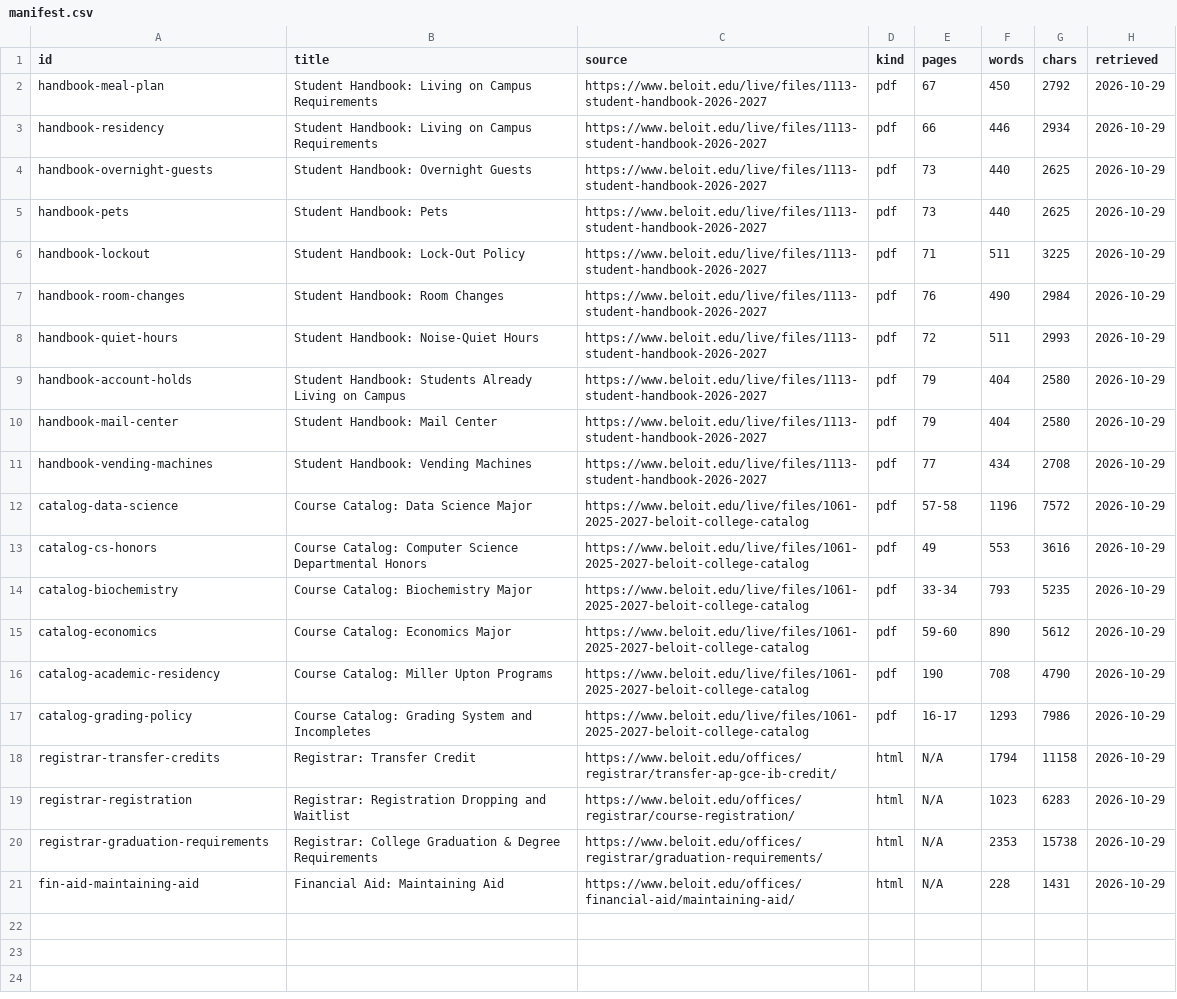
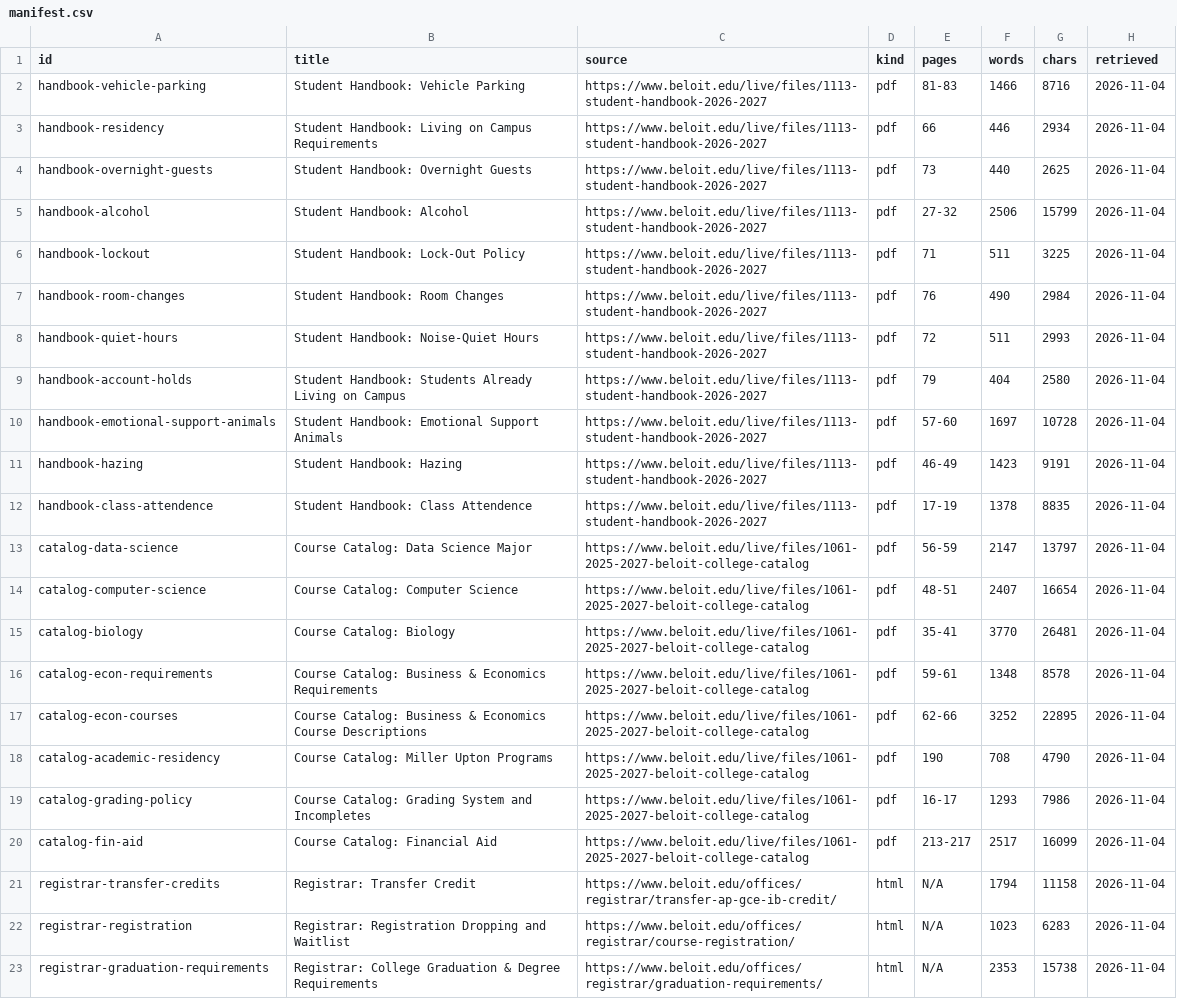
Before and after one commit to celinenguyen0411/RAG_BeloitCollege, a CSV file: corpus/manifest.csv, drawn as a sheet; removed rows and columns are numbered as before the commit, all else as after; the diff names each change by its address in the sheet, - before the commit and + after, or states it on an @@ line.

Commit message:
Finalize corpus ingestion

```diff
--- a/corpus/manifest.csv
+++ b/corpus/manifest.csv
-row 2: handbook-meal-plan | Student Handbook: Living on Campus Requirements | https://www.beloit.edu/live/files/1113-student-handbook-2026-2027 | pdf | 67 | 450 | 2792 | 2026-10-29
+row 2: handbook-vehicle-parking | Student Handbook: Vehicle Parking | https://www.beloit.edu/live/files/1113-student-handbook-2026-2027 | pdf | 81-83 | 1466 | 8716 | 2026-11-04
-H3:H4 (retrieved): 2026-10-29
+H3:H4 (retrieved): 2026-11-04
-row 5: handbook-pets | Student Handbook: Pets | https://www.beloit.edu/live/files/1113-student-handbook-2026-2027 | pdf | 73 | 440 | 2625 | 2026-10-29
+row 5: handbook-alcohol | Student Handbook: Alcohol | https://www.beloit.edu/live/files/1113-student-handbook-2026-2027 | pdf | 27-32 | 2506 | 15799 | 2026-11-04
-H6:H9 (retrieved): 2026-10-29
+H6:H9 (retrieved): 2026-11-04
-row 10: handbook-mail-center | Student Handbook: Mail Center | https://www.beloit.edu/live/files/1113-student-handbook-2026-2027 | pdf | 79 | 404 | 2580 | 2026-10-29
-row 11: handbook-vending-machines | Student Handbook: Vending Machines | https://www.beloit.edu/live/files/1113-student-handbook-2026-2027 | pdf | 77 | 434 | 2708 | 2026-10-29
+row 10: handbook-emotional-support-animals | Student Handbook: Emotional Support Animals | https://www.beloit.edu/live/files/1113-student-handbook-2026-2027 | pdf | 57-60 | 1697 | 10728 | 2026-11-04
+row 11: handbook-hazing | Student Handbook: Hazing | https://www.beloit.edu/live/files/1113-student-handbook-2026-2027 | pdf | 46-49 | 1423 | 9191 | 2026-11-04
+row 12: handbook-class-attendence | Student Handbook: Class Attendence | https://www.beloit.edu/live/files/1113-student-handbook-2026-2027 | pdf | 17-19 | 1378 | 8835 | 2026-11-04
-E13 (pages): 57-58
+E13 (pages): 56-59
-F13 (words): 1196
+F13 (words): 2147
-G13 (chars): 7572
+G13 (chars): 13797
-H13 (retrieved): 2026-10-29
+H13 (retrieved): 2026-11-04
-row 13: catalog-cs-honors | Course Catalog: Computer Science Departmental Honors | https://www.beloit.edu/live/files/1061-2025-2027-beloit-college-catalog | pdf | 49 | 553 | 3616 | 2026-10-29
-row 14: catalog-biochemistry | Course Catalog: Biochemistry Major | https://www.beloit.edu/live/files/1061-2025-2027-beloit-college-catalog | pdf | 33-34 | 793 | 5235 | 2026-10-29
-row 15: catalog-economics | Course Catalog: Economics Major | https://www.beloit.edu/live/files/1061-2025-2027-beloit-college-catalog | pdf | 59-60 | 890 | 5612 | 2026-10-29
+row 14: catalog-computer-science | Course Catalog: Computer Science | https://www.beloit.edu/live/files/1061-2025-2027-beloit-college-catalog | pdf | 48-51 | 2407 | 16654 | 2026-11-04
+row 15: catalog-biology | Course Catalog: Biology | https://www.beloit.edu/live/files/1061-2025-2027-beloit-college-catalog | pdf | 35-41 | 3770 | 26481 | 2026-11-04
+row 16: catalog-econ-requirements | Course Catalog: Business & Economics Requirements | https://www.beloit.edu/live/files/1061-2025-2027-beloit-college-catalog | pdf | 59-61 | 1348 | 8578 | 2026-11-04
+row 17: catalog-econ-courses | Course Catalog: Business & Economics Course Descriptions | https://www.beloit.edu/live/files/1061-2025-2027-beloit-college-catalog | pdf | 62-66 | 3252 | 22895 | 2026-11-04
-H18:H19 (retrieved): 2026-10-29
+H18:H19 (retrieved): 2026-11-04
+row 20: catalog-fin-aid | Course Catalog: Financial Aid | https://www.beloit.edu/live/files/1061-2025-2027-beloit-college-catalog | pdf | 213-217 | 2517 | 16099 | 2026-11-04
-H21:H23 (retrieved): 2026-10-29
+H21:H23 (retrieved): 2026-11-04
-row 21: fin-aid-maintaining-aid | Financial Aid: Maintaining Aid | https://www.beloit.edu/offices/financial-aid/maintaining-aid/ | html | N/A | 228 | 1431 | 2026-10-29
```
Also changed, not shown: documents.csv, 29 other files.
